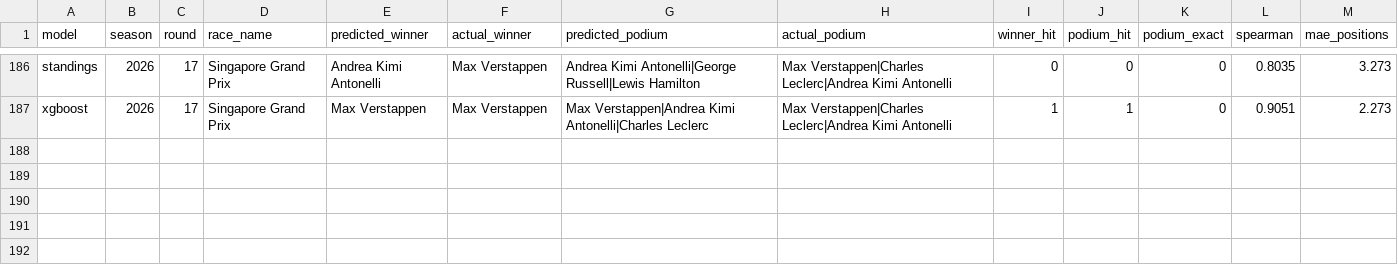
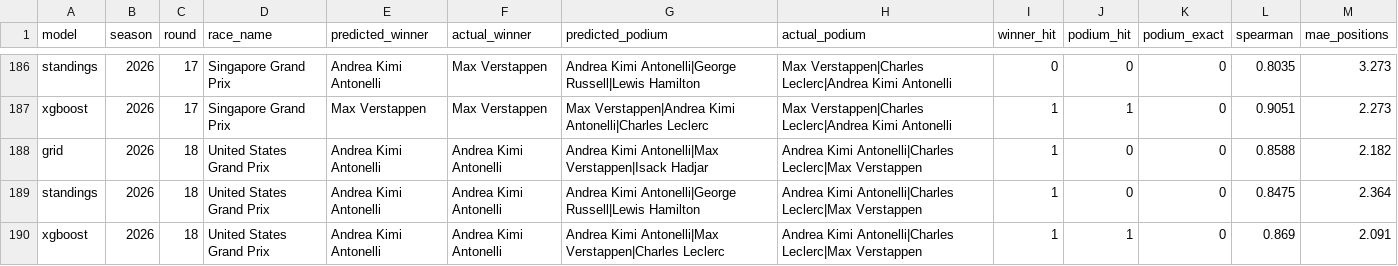
Before and after one commit to ArtuurHeidbuchel/F1-Prediction-Model, a CSV file: output/backtest_races.csv, drawn as a sheet; only a part is shown, gaps mark what is left out.

```diff
--- a/output/backtest_races.csv
+++ b/output/backtest_races.csv
@@ -187 +187,4 @@ standings,2026,17,Singapore Grand Prix,Andrea Kimi Antonelli,Max Verstappen,Andr
 xgboost,2026,17,Singapore Grand Prix,Max Verstappen,Max Verstappen,Max Verstappen|Andrea Kimi Antonelli|Charles Leclerc,Max Verstappen|Charles Leclerc|Andrea Kimi Antonelli,1,1,0,0.9051,2.273
+grid,2026,18,United States Grand Prix,Andrea Kimi Antonelli,Andrea Kimi Antonelli,Andrea Kimi Antonelli|Max Verstappen|Isack Hadjar,Andrea Kimi Antonelli|Charles Leclerc|Max Verstappen,1,0,0,0.8588,2.182
+standings,2026,18,United States Grand Prix,Andrea Kimi Antonelli,Andrea Kimi Antonelli,Andrea Kimi Antonelli|George Russell|Lewis Hamilton,Andrea Kimi Antonelli|Charles Leclerc|Max Verstappen,1,0,0,0.8475,2.364
+xgboost,2026,18,United States Grand Prix,Andrea Kimi Antonelli,Andrea Kimi Antonelli,Andrea Kimi Antonelli|Max Verstappen|Charles Leclerc,Andrea Kimi Antonelli|Charles Leclerc|Max Verstappen,1,1,0,0.869,2.091
```
Also changed, not shown: output/backtest_summary.csv, output/backtest_vs_baselines.csv, 3 other files.
